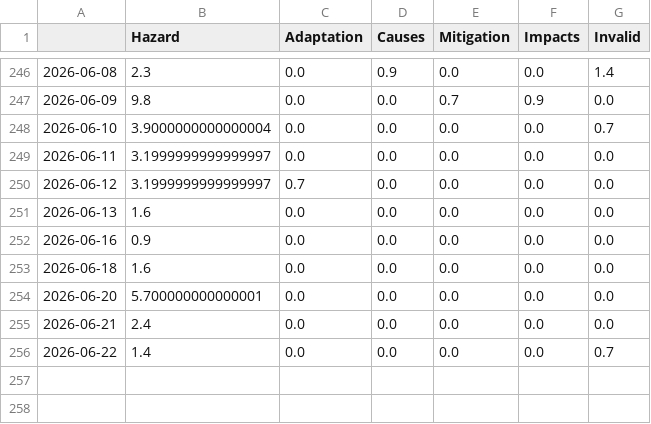
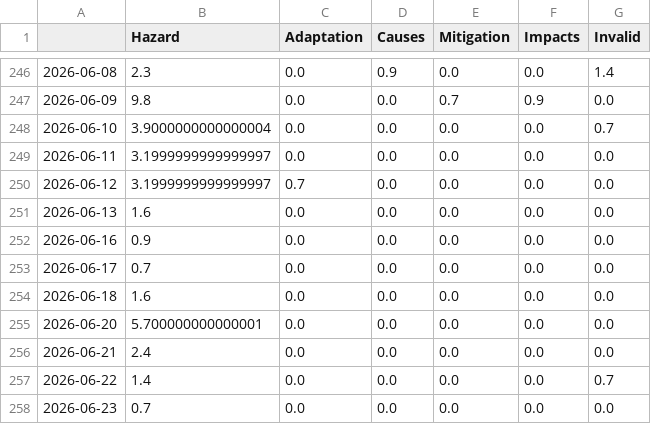
Before and after one commit to mizilett-news/snowIsComing, a CSV file: csv/topics_date.csv, drawn as a sheet; only a part is shown, gaps mark what is left out.

```diff
--- a/csv/topics_date.csv
+++ b/csv/topics_date.csv
@@ -252,2 +252,3 @@
 2026-06-16,0.9,0.0,0.0,0.0,0.0,0.0
+2026-06-17,0.7,0.0,0.0,0.0,0.0,0.0
 2026-06-18,1.6,0.0,0.0,0.0,0.0,0.0
@@ -256 +257,2 @@
 2026-06-22,1.4,0.0,0.0,0.0,0.0,0.7
+2026-06-23,0.7,0.0,0.0,0.0,0.0,0.0
```
Also changed, not shown: 4 other files.
